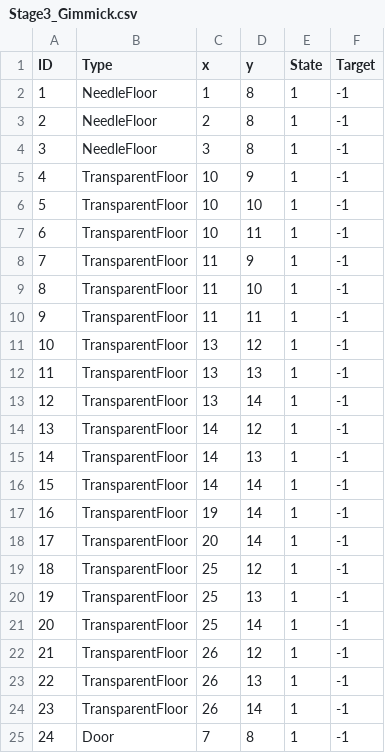
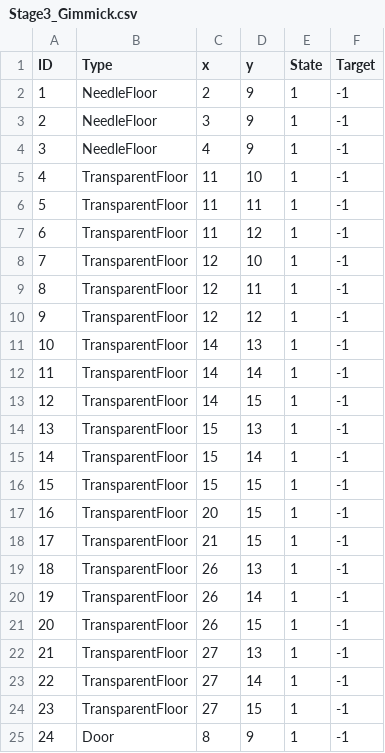
Before and after one commit to psyto-mole/blood-escape, a CSV file: gimmick/Stage3_Gimmick.csv, drawn as a sheet; only a part is shown; the diff covers the shown part only.

Commit message:
fix : Corrected gimick data.

```diff
--- a/gimmick/Stage3_Gimmick.csv
+++ b/gimmick/Stage3_Gimmick.csv
@@ -1,25 +1,25 @@
 ID,Type,x,y,State,Target
-1,NeedleFloor,1,8,1,-1
-2,NeedleFloor,2,8,1,-1
-3,NeedleFloor,3,8,1,-1
-4,TransparentFloor,10,9,1,-1
-5,TransparentFloor,10,10,1,-1
-6,TransparentFloor,10,11,1,-1
-7,TransparentFloor,11,9,1,-1
-8,TransparentFloor,11,10,1,-1
-9,TransparentFloor,11,11,1,-1
-10,TransparentFloor,13,12,1,-1
-11,TransparentFloor,13,13,1,-1
-12,TransparentFloor,13,14,1,-1
-13,TransparentFloor,14,12,1,-1
-14,TransparentFloor,14,13,1,-1
-15,TransparentFloor,14,14,1,-1
-16,TransparentFloor,19,14,1,-1
-17,TransparentFloor,20,14,1,-1
-18,TransparentFloor,25,12,1,-1
-19,TransparentFloor,25,13,1,-1
-20,TransparentFloor,25,14,1,-1
-21,TransparentFloor,26,12,1,-1
-22,TransparentFloor,26,13,1,-1
-23,TransparentFloor,26,14,1,-1
-24,Door,7,8,1,-1
+1,NeedleFloor,2,9,1,-1
+2,NeedleFloor,3,9,1,-1
+3,NeedleFloor,4,9,1,-1
+4,TransparentFloor,11,10,1,-1
+5,TransparentFloor,11,11,1,-1
+6,TransparentFloor,11,12,1,-1
+7,TransparentFloor,12,10,1,-1
+8,TransparentFloor,12,11,1,-1
+9,TransparentFloor,12,12,1,-1
+10,TransparentFloor,14,13,1,-1
+11,TransparentFloor,14,14,1,-1
+12,TransparentFloor,14,15,1,-1
+13,TransparentFloor,15,13,1,-1
+14,TransparentFloor,15,14,1,-1
+15,TransparentFloor,15,15,1,-1
+16,TransparentFloor,20,15,1,-1
+17,TransparentFloor,21,15,1,-1
+18,TransparentFloor,26,13,1,-1
+19,TransparentFloor,26,14,1,-1
+20,TransparentFloor,26,15,1,-1
+21,TransparentFloor,27,13,1,-1
+22,TransparentFloor,27,14,1,-1
+23,TransparentFloor,27,15,1,-1
+24,Door,8,9,1,-1
```
Also changed, not shown: 28 edited cells elsewhere in this file, gimmick/Stage4_Gimmick.csv.
